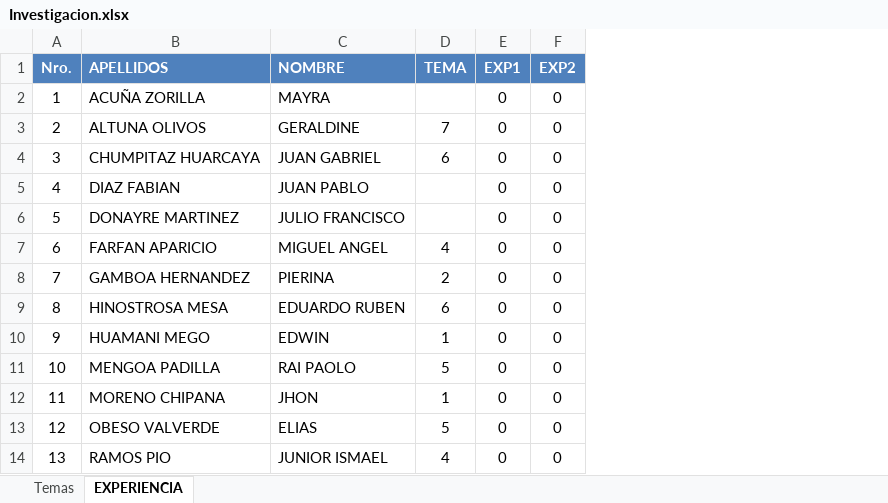
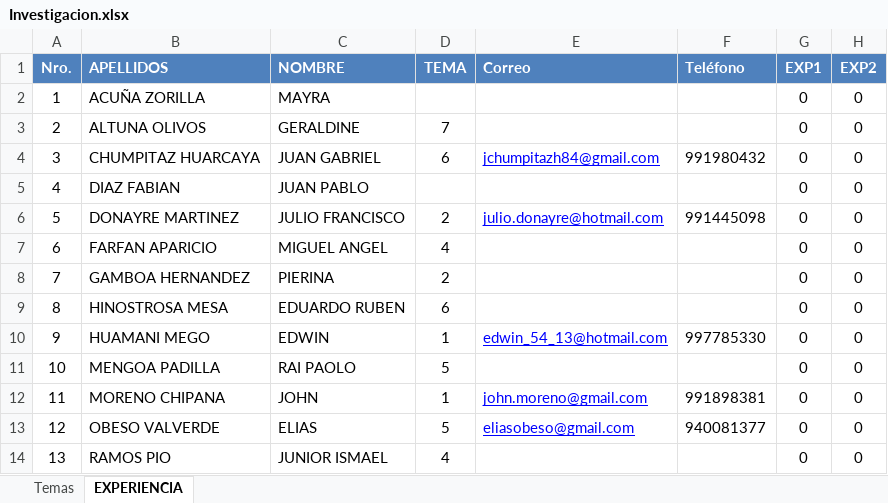
Before and after one commit to Mike94/UCS_ARQSOFT_001, an Excel workbook: Notas/Investigacion.xlsx, sheet EXPERIENCIA, drawn as a sheet; values as stored, in another font and other column widths than the file's, no borders; the diff names each change by its address in the sheet, - before the commit and + after, or states it on an @@ line.

Commit message:
Investigación.

```diff
--- a/Notas/Investigacion.xlsx (sheet EXPERIENCIA)
+++ b/Notas/Investigacion.xlsx (sheet EXPERIENCIA)
+column E (Correo), rows 4-13: jchumpitazh84@gmail.com |  | julio.donayre@hotmail.com |  |  |  | edwin_54_13@hotmail.com |  | john.moreno@gmail.com | eliasobeso@gmail.com
+column F (Teléfono), rows 4-13: 991980432 |  | 991445098 |  |  |  | 997785330 |  | 991898381 | 940081377
-D6 (TEMA): (empty)
+D6 (TEMA): 2
-C12 (NOMBRE): JHON
+C12 (NOMBRE): JOHN
```
Also changed, not shown: sheet Temas.
